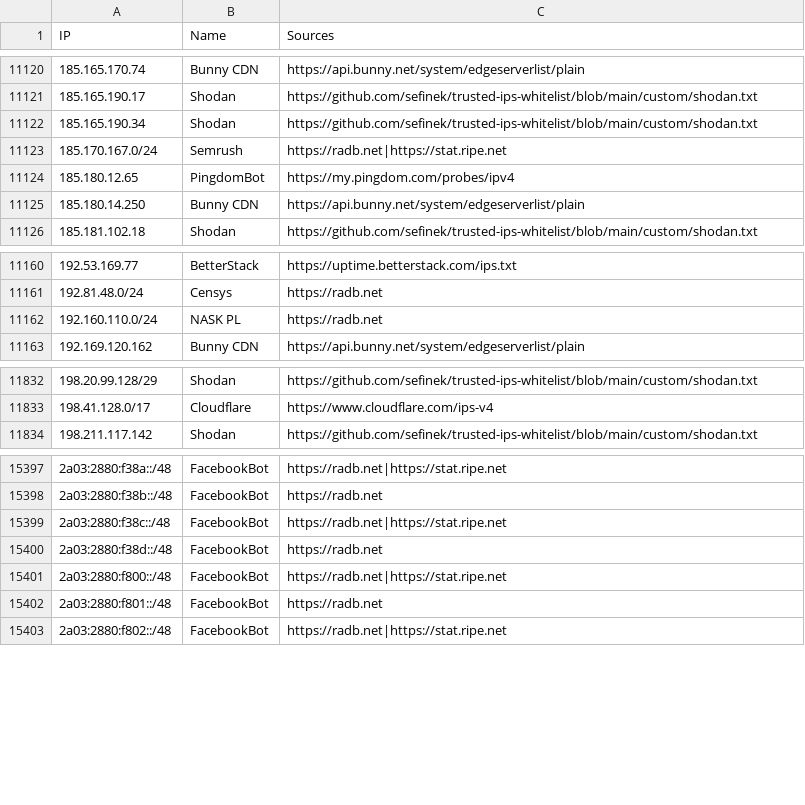
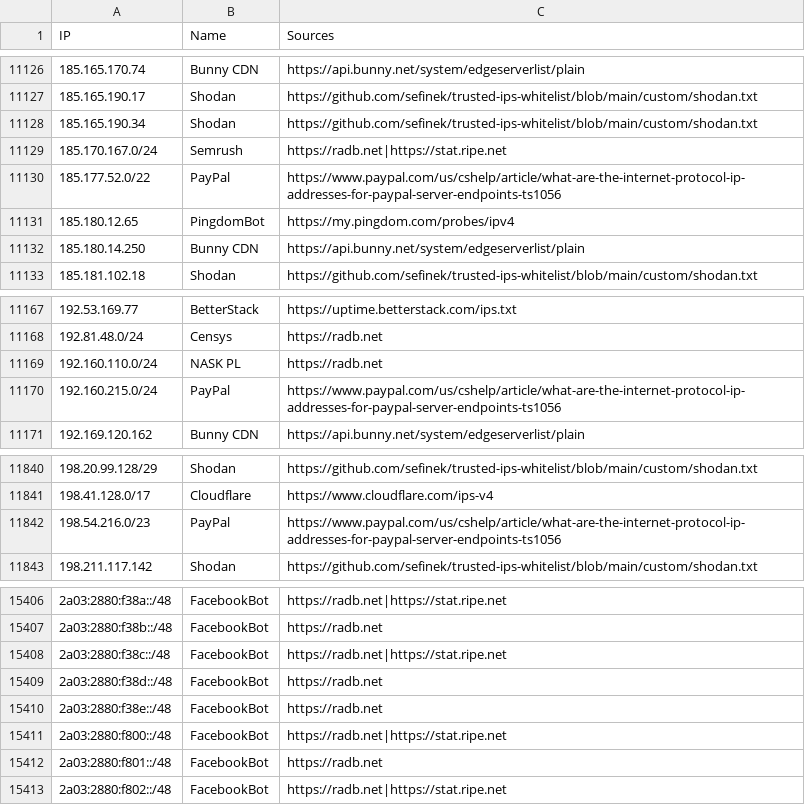
Before and after one commit to sefinek/trusted-ips-whitelist, a CSV file: lists/all-safe-ips.csv, drawn as a sheet; only a part is shown, gaps mark what is left out; the diff covers the shown part only; the diff names each change by its address in the sheet, - before the commit and + after, or states it on an @@ line.

```diff
--- a/lists/all-safe-ips.csv
+++ b/lists/all-safe-ips.csv
+row 11130: 185.177.52.0/22 | PayPal | https://www.paypal.com/us/cshelp/article/what-are-the-internet-protocol-ip-addresses-for-paypal-server-endpoints-ts1056
+row 11170: 192.160.215.0/24 | PayPal | https://www.paypal.com/us/cshelp/article/what-are-the-internet-protocol-ip-addresses-for-paypal-server-endpoints-ts1056
+row 11842: 198.54.216.0/23 | PayPal | https://www.paypal.com/us/cshelp/article/what-are-the-internet-protocol-ip-addresses-for-paypal-server-endpoints-ts1056
+row 15410: 2a03:2880:f38e::/48 | FacebookBot | https://radb.net
```
Also changed, not shown: 6 added rows elsewhere in this file, lists/all-crawlers-ips.csv, lists/facebookbot/ips.csv, 10 other files.
